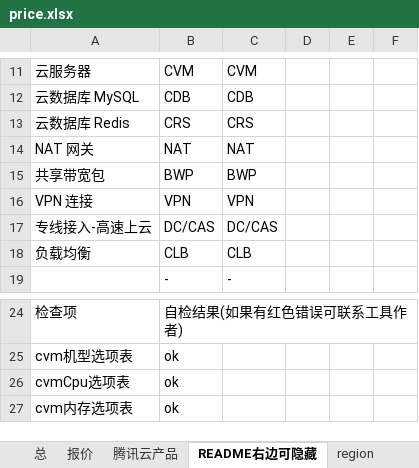
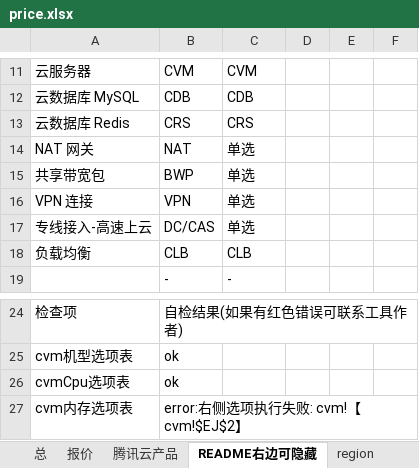
Before and after one commit to chen56/qcloud-price, an Excel workbook: price.xlsx, sheet README右边可隐藏, drawn as a sheet; only a part is shown, gaps mark what is left out; values as stored, in another font and other column widths than the file's, no borders; charts and pictures and conditional formats and table styles not drawn; the diff names each change by its address in the sheet, - before the commit and + after, or states it on an @@ line.

```diff
--- a/price.xlsx (sheet README右边可隐藏)
+++ b/price.xlsx (sheet README右边可隐藏)
-C14: NAT
+C14: 单选
-C15: BWP
+C15: 单选
-C16: VPN
+C16: 单选
-C17: DC/CAS
+C17: 单选
-B27: ok
+B27: error:右侧选项执行失败: cvm!【 cvm!$EJ$2】
```
Also changed, not shown: sheet cvm, sheet 总, sheet 报价, sheet nat, sheet vpn, other sheet tabs, hidden cells, charts or pictures, 1 other file.
